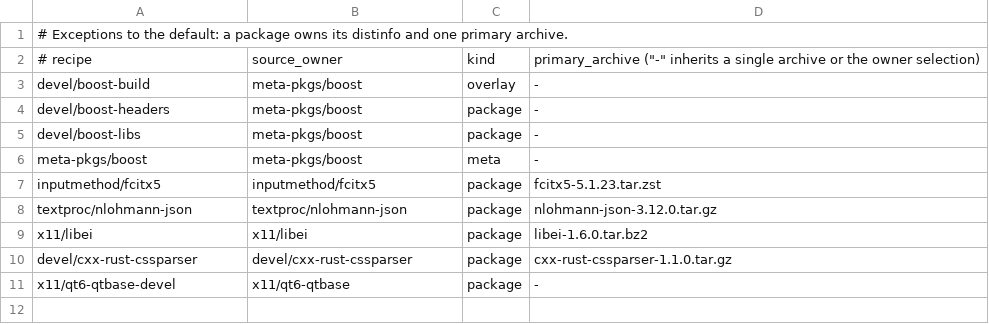
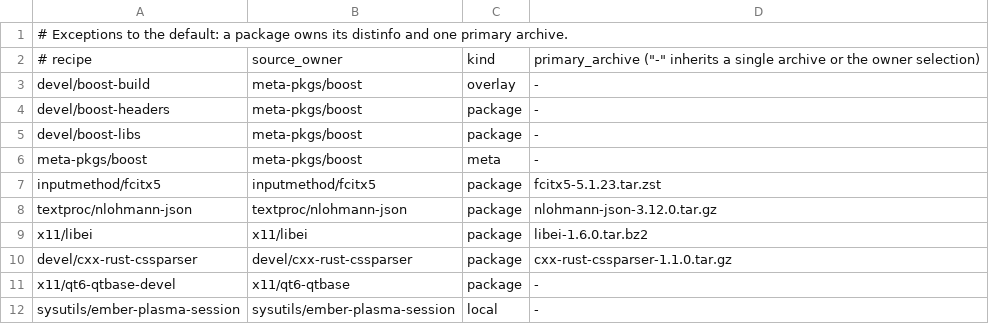
Before and after one commit to oxtech-ember/EmberBSD-Ports, a TSV file: probes/plasma-mobile/toolkit/source-owners.tsv, drawn as a sheet; the diff names each change by its address in the sheet, - before the commit and + after, or states it on an @@ line.

Commit message:
Package the opt-in persistent Plasma session
Install canonical service sources through standard rc.d hooks. Verify isolated pkgtools lifecycle, dependency failures and generated hook preservation. Record accepted physical HDMI and automatic startup separately from package deployment.

```diff
--- a/probes/plasma-mobile/toolkit/source-owners.tsv
+++ b/probes/plasma-mobile/toolkit/source-owners.tsv
+row 12: sysutils/ember-plasma-session | sysutils/ember-plasma-session | local | -
```
Also changed, not shown: 14 other files.
